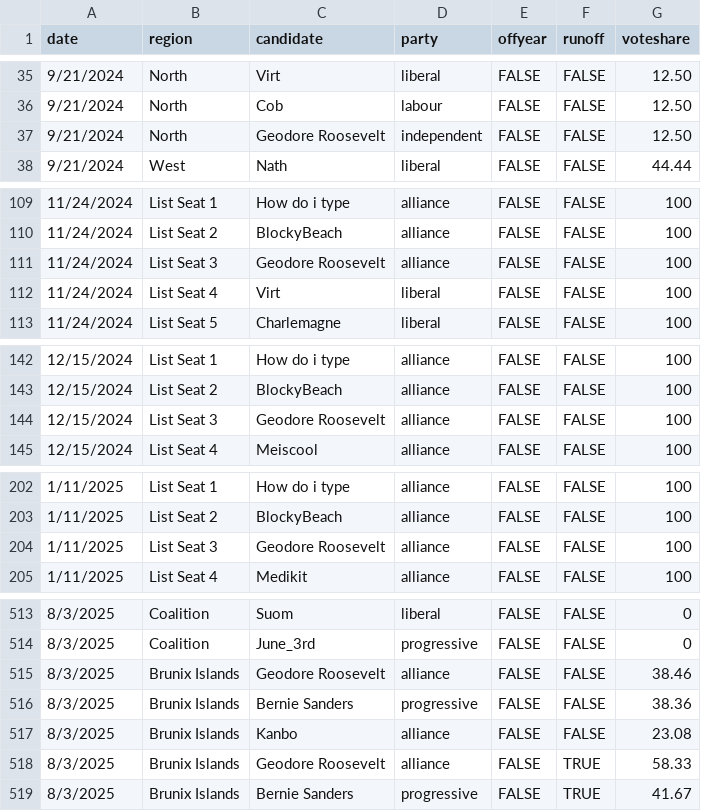
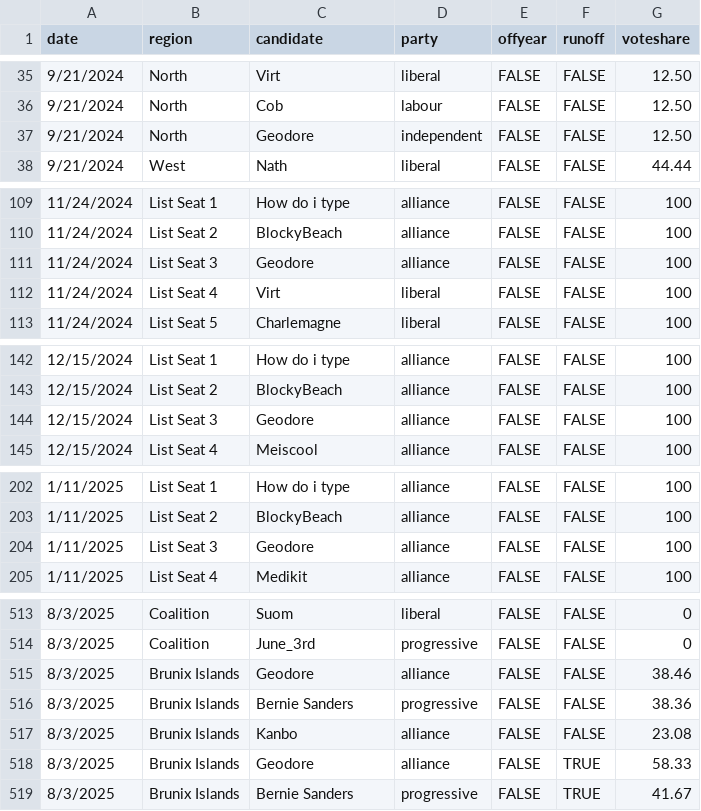
Before and after one commit to jacksonjude/USA-Election-Map, a CSV file: csv-sources/jju-past-house.csv, drawn as a sheet; only a part is shown, gaps mark what is left out; the diff covers the shown part only.

```diff
--- a/csv-sources/jju-past-house.csv
+++ b/csv-sources/jju-past-house.csv
@@ -36,3 +36,3 @@ date,region,candidate,party,offyear,runoff,voteshare
 9/21/2024,North,Cob,labour,FALSE,FALSE,12.50
-9/21/2024,North,Geodore Roosevelt,independent,FALSE,FALSE,12.50
+9/21/2024,North,Geodore,independent,FALSE,FALSE,12.50
 9/21/2024,West,Nath,liberal,FALSE,FALSE,44.44
@@ -110,3 +110,3 @@ date,region,candidate,party,offyear,runoff,voteshare
 11/24/2024,List Seat 2,BlockyBeach,alliance,FALSE,FALSE,100
-11/24/2024,List Seat 3,Geodore Roosevelt,alliance,FALSE,FALSE,100
+11/24/2024,List Seat 3,Geodore,alliance,FALSE,FALSE,100
 11/24/2024,List Seat 4,Virt,liberal,FALSE,FALSE,100
@@ -143,3 +143,3 @@ date,region,candidate,party,offyear,runoff,voteshare
 12/15/2024,List Seat 2,BlockyBeach,alliance,FALSE,FALSE,100
-12/15/2024,List Seat 3,Geodore Roosevelt,alliance,FALSE,FALSE,100
+12/15/2024,List Seat 3,Geodore,alliance,FALSE,FALSE,100
 12/15/2024,List Seat 4,Meiscool,alliance,FALSE,FALSE,100
@@ -203,3 +203,3 @@ date,region,candidate,party,offyear,runoff,voteshare
 1/11/2025,List Seat 2,BlockyBeach,alliance,FALSE,FALSE,100
-1/11/2025,List Seat 3,Geodore Roosevelt,alliance,FALSE,FALSE,100
+1/11/2025,List Seat 3,Geodore,alliance,FALSE,FALSE,100
 1/11/2025,List Seat 4,Medikit,alliance,FALSE,FALSE,100
@@ -514,6 +514,6 @@ date,region,candidate,party,offyear,runoff,voteshare
 8/3/2025,Coalition,June_3rd,progressive,FALSE,FALSE,0
-8/3/2025,Brunix Islands,Geodore Roosevelt,alliance,FALSE,FALSE,38.46
+8/3/2025,Brunix Islands,Geodore,alliance,FALSE,FALSE,38.46
 8/3/2025,Brunix Islands,Bernie Sanders,progressive,FALSE,FALSE,38.36
 8/3/2025,Brunix Islands,Kanbo,alliance,FALSE,FALSE,23.08
-8/3/2025,Brunix Islands,Geodore Roosevelt,alliance,FALSE,TRUE,58.33
+8/3/2025,Brunix Islands,Geodore,alliance,FALSE,TRUE,58.33
 8/3/2025,Brunix Islands,Bernie Sanders,progressive,FALSE,TRUE,41.67
```
Also changed, not shown: 11 edited cells elsewhere in this file, csv-sources/jju-past-governor.csv, csv-sources/jju-past-president.csv, 2 other files.
